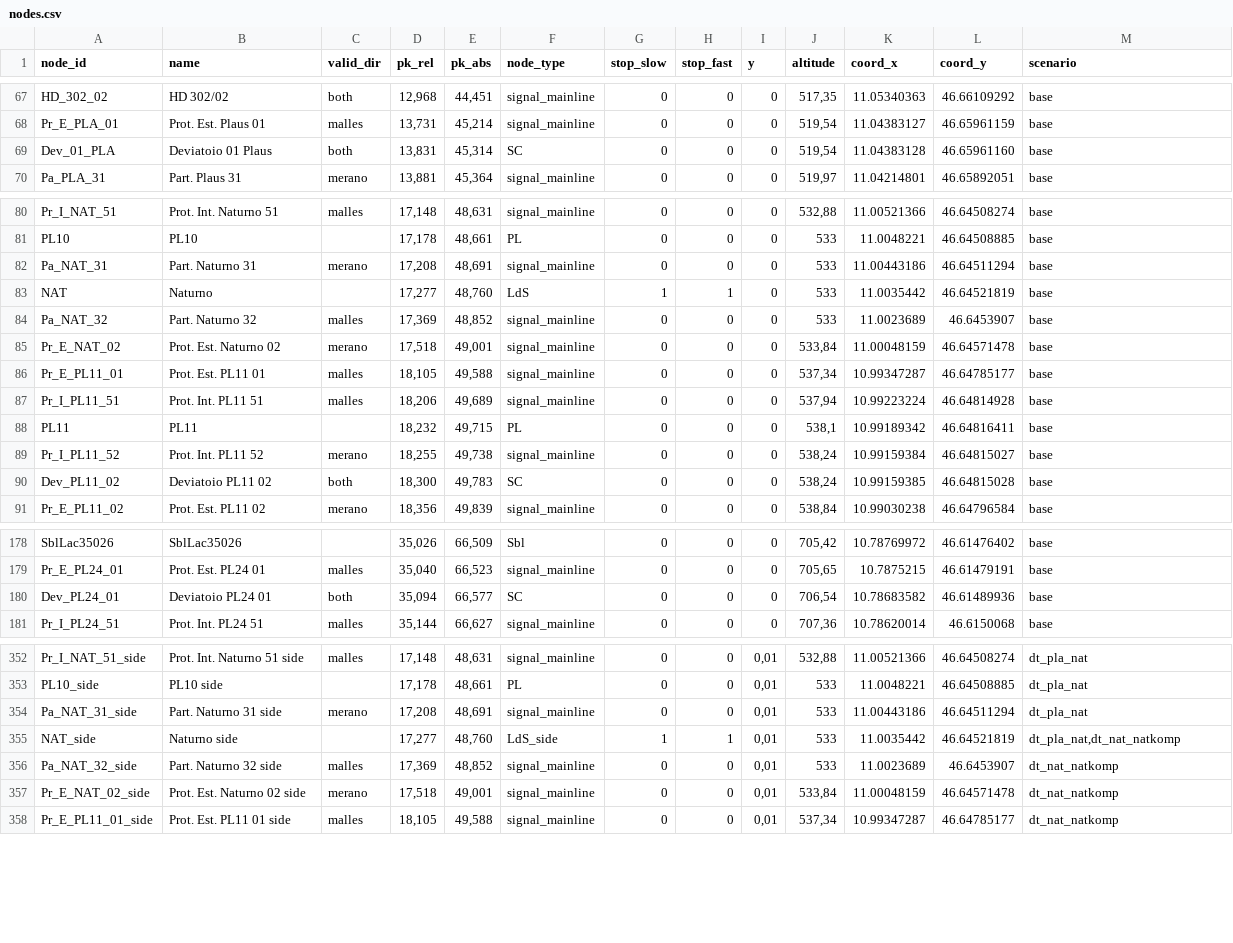
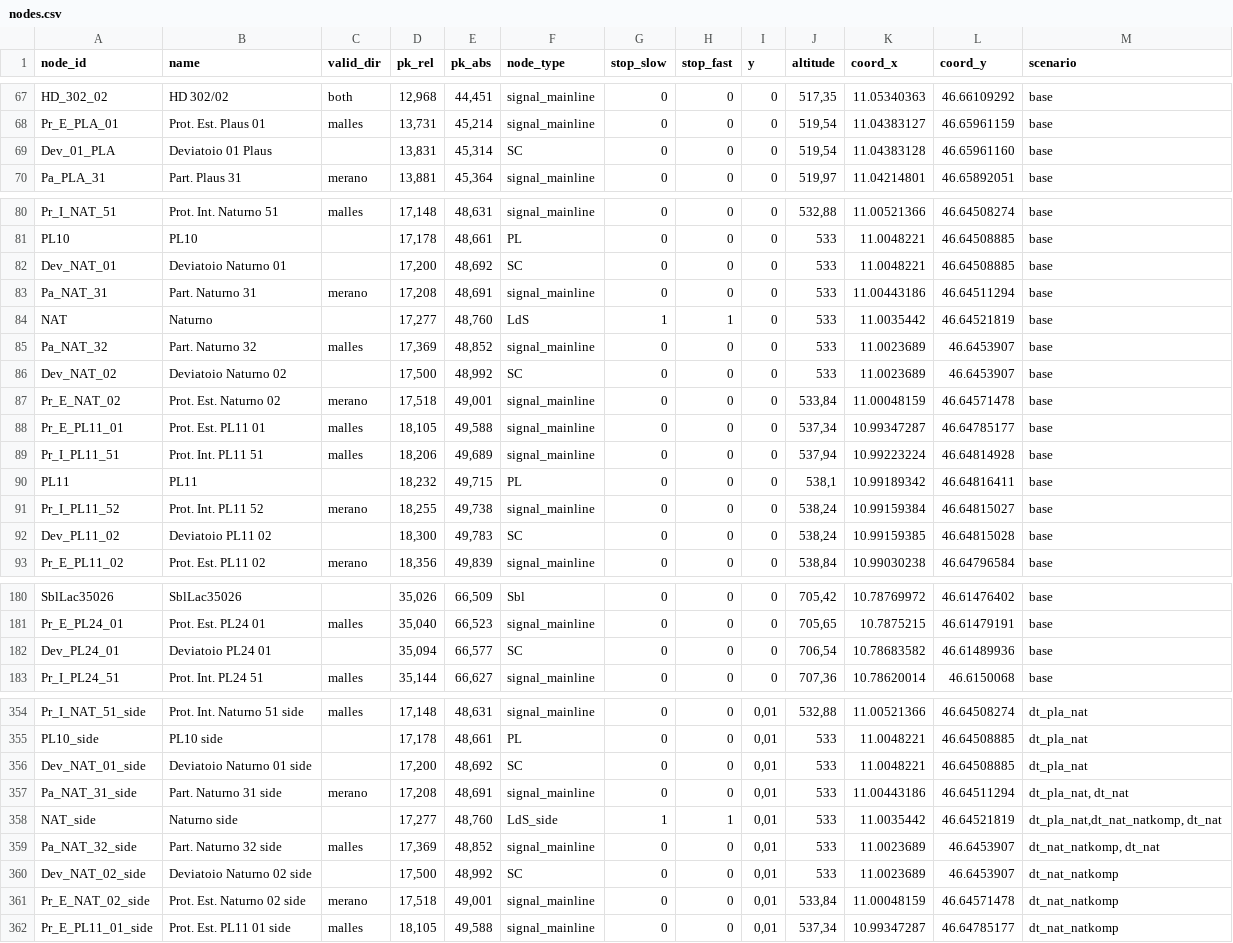
Before and after one commit to pepedigitale/AusbauVinschgau, a CSV file: infra_data/nodes.csv, drawn as a sheet; only a part is shown, gaps mark what is left out; the diff covers the shown part only.

Commit message:
testing with scenario = all

```diff
--- a/infra_data/nodes.csv
+++ b/infra_data/nodes.csv
@@ -68,3 +68,3 @@ HD_302_02;HD 302/02;both;12,968;44,451;signal_mainline;0;0;0;517,35;11.05340363;
 Pr_E_PLA_01;Prot. Est. Plaus 01;malles;13,731;45,214;signal_mainline;0;0;0;519,54;11.04383127;46.65961159;base
-Dev_01_PLA;Deviatoio 01 Plaus;both;13,831;45,314;SC;0;0;0;519,54;11.04383128;46.65961160;base
+Dev_01_PLA;Deviatoio 01 Plaus;;13,831;45,314;SC;0;0;0;519,54;11.04383128;46.65961160;base
 Pa_PLA_31;Part. Plaus 31;merano;13,881;45,364;signal_mainline;0;0;0;519,97;11.04214801;46.65892051;base
@@ -81,2 +81,3 @@ Pr_I_NAT_51;Prot. Int. Naturno 51;malles;17,148;48,631;signal_mainline;0;0;0;532
 PL10;PL10;;17,178;48,661;PL;0;0;0;533;11.0048221;46.64508885;base
+Dev_NAT_01;Deviatoio Naturno 01;;17,200;48,692;SC;0;0;0;533;11.0048221;46.64508885;base
 Pa_NAT_31;Part. Naturno 31;merano;17,208;48,691;signal_mainline;0;0;0;533;11.00443186;46.64511294;base
@@ -84,2 +85,3 @@ NAT;Naturno;;17,277;48,760;LdS;1;1;0;533;11.0035442;46.64521819;base
 Pa_NAT_32;Part. Naturno 32;malles;17,369;48,852;signal_mainline;0;0;0;533;11.0023689;46.6453907;base
+Dev_NAT_02;Deviatoio Naturno 02;;17,500;48,992;SC;0;0;0;533;11.0023689;46.6453907;base
 Pr_E_NAT_02;Prot. Est. Naturno 02;merano;17,518;49,001;signal_mainline;0;0;0;533,84;11.00048159;46.64571478;base
@@ -89,3 +91,3 @@ PL11;PL11;;18,232;49,715;PL;0;0;0;538,1;10.99189342;46.64816411;base
 Pr_I_PL11_52;Prot. Int. PL11 52;merano;18,255;49,738;signal_mainline;0;0;0;538,24;10.99159384;46.64815027;base
-Dev_PL11_02;Deviatoio PL11 02;both;18,300;49,783;SC;0;0;0;538,24;10.99159385;46.64815028;base
+Dev_PL11_02;Deviatoio PL11 02;;18,300;49,783;SC;0;0;0;538,24;10.99159385;46.64815028;base
 Pr_E_PL11_02;Prot. Est. PL11 02;merano;18,356;49,839;signal_mainline;0;0;0;538,84;10.99030238;46.64796584;base
@@ -179,3 +181,3 @@ SblLac35026;SblLac35026;;35,026;66,509;Sbl;0;0;0;705,42;10.78769972;46.61476402;
 Pr_E_PL24_01;Prot. Est. PL24 01;malles;35,040;66,523;signal_mainline;0;0;0;705,65;10.7875215;46.61479191;base
-Dev_PL24_01;Deviatoio PL24 01;both;35,094;66,577;SC;0;0;0;706,54;10.78683582;46.61489936;base
+Dev_PL24_01;Deviatoio PL24 01;;35,094;66,577;SC;0;0;0;706,54;10.78683582;46.61489936;base
 Pr_I_PL24_51;Prot. Int. PL24 51;malles;35,144;66,627;signal_mainline;0;0;0;707,36;10.78620014;46.6150068;base
@@ -353,5 +355,7 @@ Pr_I_NAT_51_side;Prot. Int. Naturno 51 side;malles;17,148;48,631;signal_mainline
 PL10_side;PL10 side;;17,178;48,661;PL;0;0;0,01;533;11.0048221;46.64508885;dt_pla_nat
-Pa_NAT_31_side;Part. Naturno 31 side;merano;17,208;48,691;signal_mainline;0;0;0,01;533;11.00443186;46.64511294;dt_pla_nat
-NAT_side;Naturno side;;17,277;48,760;LdS_side;1;1;0,01;533;11.0035442;46.64521819;dt_pla_nat,dt_nat_natkomp
-Pa_NAT_32_side;Part. Naturno 32 side;malles;17,369;48,852;signal_mainline;0;0;0,01;533;11.0023689;46.6453907;dt_nat_natkomp
+Dev_NAT_01_side;Deviatoio Naturno 01 side;;17,200;48,692;SC;0;0;0,01;533;11.0048221;46.64508885;dt_pla_nat
+Pa_NAT_31_side;Part. Naturno 31 side;merano;17,208;48,691;signal_mainline;0;0;0,01;533;11.00443186;46.64511294;dt_pla_nat, dt_nat
+NAT_side;Naturno side;;17,277;48,760;LdS_side;1;1;0,01;533;11.0035442;46.64521819;dt_pla_nat,dt_nat_natkomp, dt_nat
+Pa_NAT_32_side;Part. Naturno 32 side;malles;17,369;48,852;signal_mainline;0;0;0,01;533;11.0023689;46.6453907;dt_nat_natkomp, dt_nat
+Dev_NAT_02_side;Deviatoio Naturno 02 side;;17,500;48,992;SC;0;0;0,01;533;11.0023689;46.6453907;dt_nat_natkomp
 Pr_E_NAT_02_side;Prot. Est. Naturno 02 side;merano;17,518;49,001;signal_mainline;0;0;0,01;533,84;11.00048159;46.64571478;dt_nat_natkomp
```
Also changed, not shown: 5 edited cells elsewhere in this file, infra_data/edges.csv, 12 other files.
